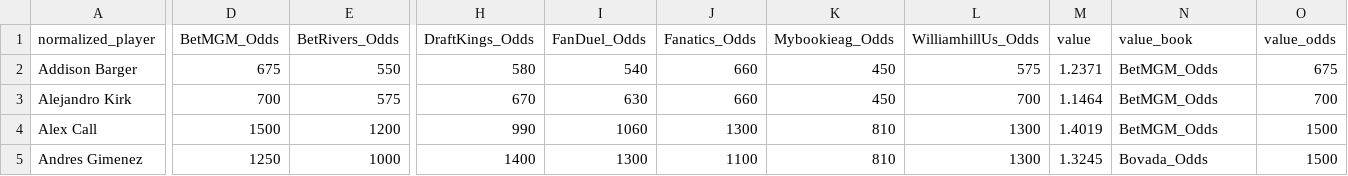
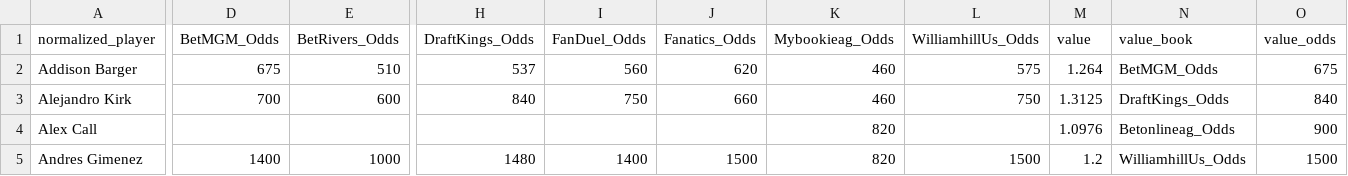
Before and after one commit to chris-fisher-llc/tail-wing, a CSV file: matched_output.csv, drawn as a sheet; only a part is shown, gaps mark what is left out; the diff covers the shown part only; the diff names each change by its address in the sheet, - before the commit and + after, or states it on an @@ line.

```diff
--- a/matched_output.csv
+++ b/matched_output.csv
-E2 (BetRivers_Odds): 550
+E2 (BetRivers_Odds): 510
-H2 (DraftKings_Odds): 580
+H2 (DraftKings_Odds): 537
-I2 (FanDuel_Odds): 540
+I2 (FanDuel_Odds): 560
-J2 (Fanatics_Odds): 660
+J2 (Fanatics_Odds): 620
-K2:K3 (Mybookieag_Odds): 450
+K2:K3 (Mybookieag_Odds): 460
-M2 (value): 1.2371
+M2 (value): 1.264
-E3 (BetRivers_Odds): 575
+E3 (BetRivers_Odds): 600
-H3 (DraftKings_Odds): 670
+H3 (DraftKings_Odds): 840
-I3 (FanDuel_Odds): 630
+I3 (FanDuel_Odds): 750
-L3 (WilliamhillUs_Odds): 700
+L3 (WilliamhillUs_Odds): 750
-M3 (value): 1.1464
+M3 (value): 1.3125
-N3 (value_book): BetMGM_Odds
+N3 (value_book): DraftKings_Odds
-O3 (value_odds): 700
+O3 (value_odds): 840
-D4 (BetMGM_Odds): 1500
+D4 (BetMGM_Odds): (empty)
-E4 (BetRivers_Odds): 1200
+E4 (BetRivers_Odds): (empty)
-H4 (DraftKings_Odds): 990
+H4 (DraftKings_Odds): (empty)
-I4 (FanDuel_Odds): 1060
+I4 (FanDuel_Odds): (empty)
-J4 (Fanatics_Odds): 1300
+J4 (Fanatics_Odds): (empty)
-K4:K5 (Mybookieag_Odds): 810
+K4:K5 (Mybookieag_Odds): 820
-L4 (WilliamhillUs_Odds): 1300
+L4 (WilliamhillUs_Odds): (empty)
-M4 (value): 1.4019
+M4 (value): 1.0976
-N4 (value_book): BetMGM_Odds
+N4 (value_book): Betonlineag_Odds
-O4 (value_odds): 1500
+O4 (value_odds): 900
-D5 (BetMGM_Odds): 1250
+D5 (BetMGM_Odds): 1400
-H5 (DraftKings_Odds): 1400
+H5 (DraftKings_Odds): 1480
-I5 (FanDuel_Odds): 1300
+I5 (FanDuel_Odds): 1400
-J5 (Fanatics_Odds): 1100
+J5 (Fanatics_Odds): 1500
-L5 (WilliamhillUs_Odds): 1300
+L5 (WilliamhillUs_Odds): 1500
-M5 (value): 1.3245
+M5 (value): 1.2
-N5 (value_book): Bovada_Odds
+N5 (value_book): WilliamhillUs_Odds
```
Also changed, not shown: 1 added row and 101 edited cells elsewhere in this file.
